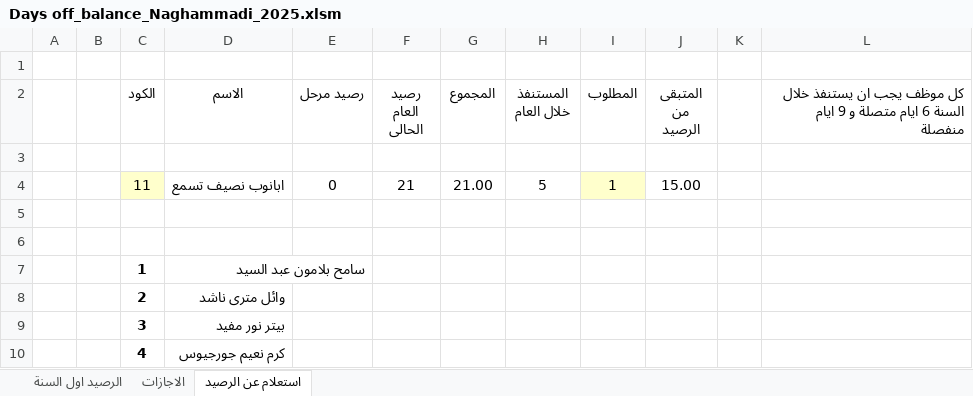
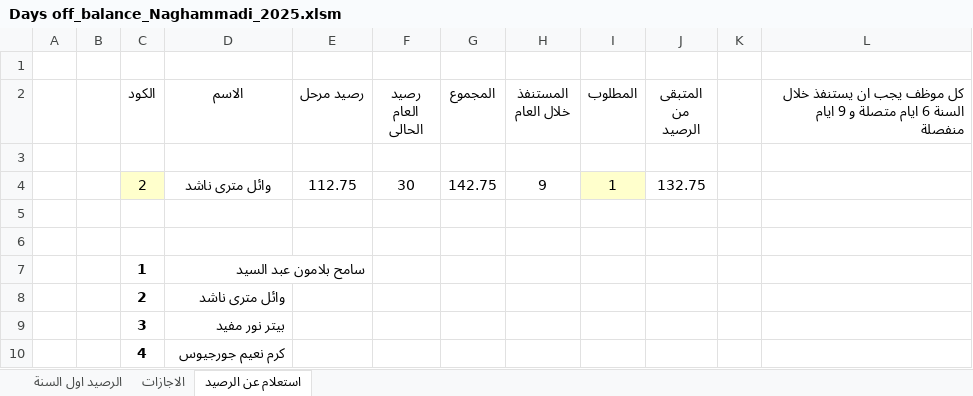
Before and after one commit to peternour/dayoffbalance, an Excel workbook: 2025/Days off_balance_Naghammadi_2025.xlsm, sheet استعلام عن الرصيد, drawn as a sheet; only a part is shown; values as stored, in another font and other column widths than the file's, no borders; removed rows and columns are numbered as before the commit, all else as after; the diff names each change by its address in the sheet, - before the commit and + after, or states it on an @@ line.

```diff
--- a/2025/Days off_balance_Naghammadi_2025.xlsm (sheet استعلام عن الرصيد)
+++ b/2025/Days off_balance_Naghammadi_2025.xlsm (sheet استعلام عن الرصيد)
-row 4:  |  | 11 | ابانوب نصيف تسمع | 0 | 21 | 21.00 | 5 | 1 | 15.00
+row 4:  |  | 2 | وائل مترى ناشد | 112.75 | 30 | 142.75 | 9 | 1 | 132.75
```
Also changed, not shown: sheet الاجازات, sheet الرصيد اول السنة.
